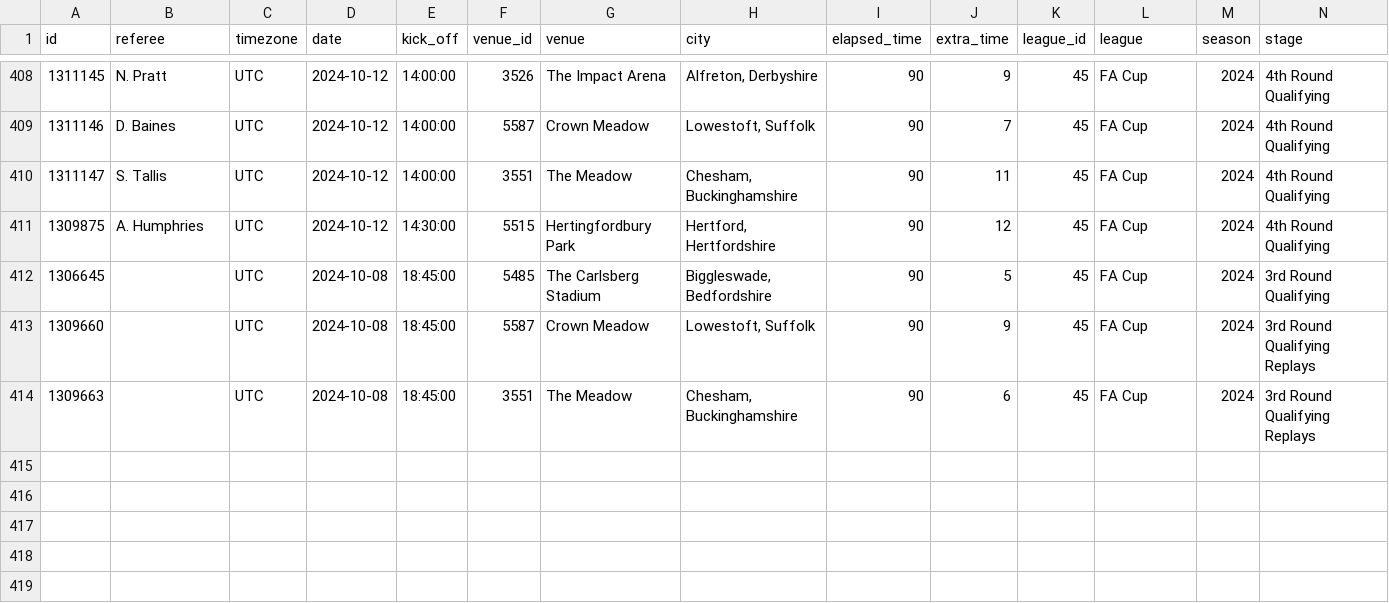
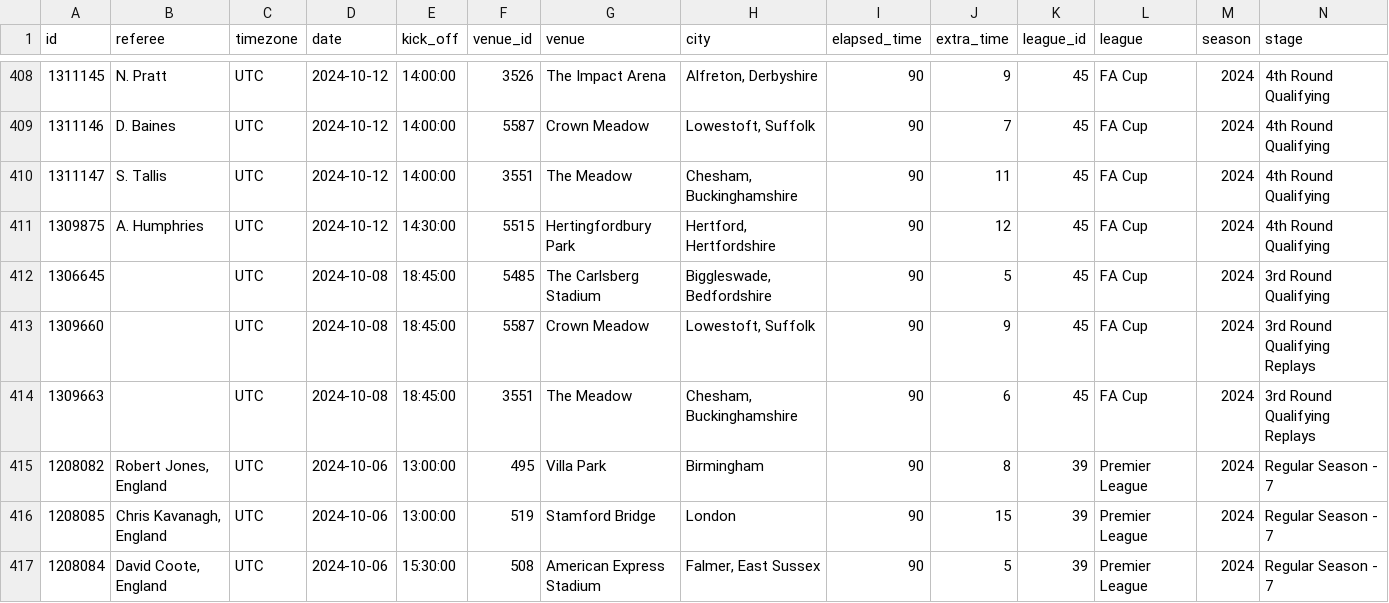
Before and after one commit to SebWae/football-api-data, a CSV file: data/fixtures_selected.csv, drawn as a sheet; only a part is shown, gaps mark what is left out; rows hold the shown columns only; the diff names each change by its address in the sheet, - before the commit and + after, or states it on an @@ line.

```diff
--- a/data/fixtures_selected.csv
+++ b/data/fixtures_selected.csv
+row 415: 1208082 | Robert Jones, England | UTC | 2024-10-06 | 13:00:00 | 495 | Villa Park | Birmingham | 90 | 8 | 39 | Premier League | 2024 | Regular Season - 7
+row 416: 1208085 | Chris Kavanagh, England | UTC | 2024-10-06 | 13:00:00 | 519 | Stamford Bridge | London | 90 | 15 | 39 | Premier League | 2024 | Regular Season - 7
+row 417: 1208084 | David Coote, England | UTC | 2024-10-06 | 15:30:00 | 508 | American Express Stadium | Falmer, East Sussex | 90 | 5 | 39 | Premier League | 2024 | Regular Season - 7
```
Also changed, not shown: data/teams.csv.
